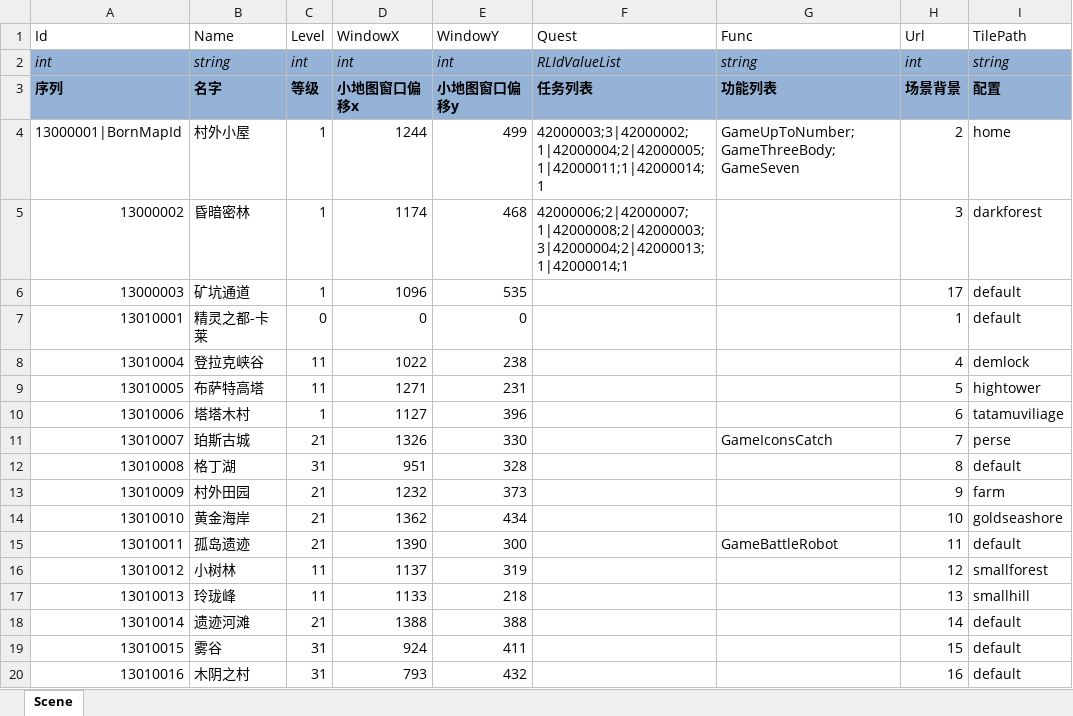
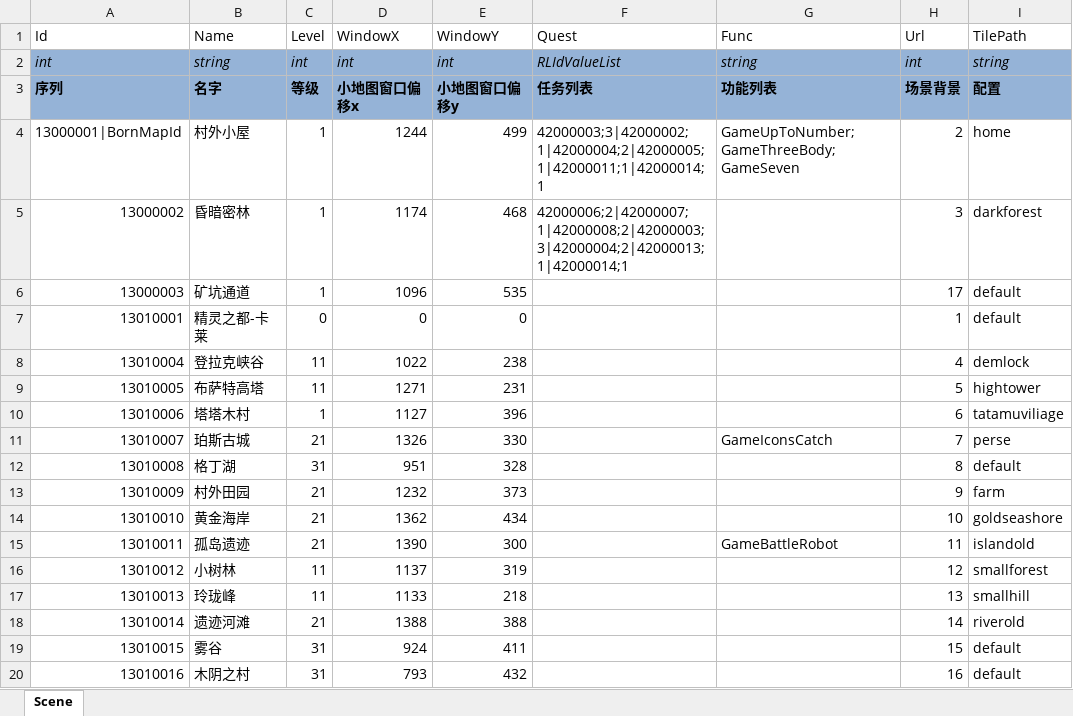
Before and after one commit to realeternia/TOMClassic, an Excel workbook: ConfigData/Xlsx/Scene.xlsx, sheet Scene, drawn as a sheet; values as stored, in another font and other column widths than the file's, no borders; table styles not drawn; the diff names each change by its address in the sheet, - before the commit and + after, or states it on an @@ line.

```diff
--- a/ConfigData/Xlsx/Scene.xlsx (sheet Scene)
+++ b/ConfigData/Xlsx/Scene.xlsx (sheet Scene)
-I15 (TilePath): default
+I15 (TilePath): islandold
-I18 (TilePath): default
+I18 (TilePath): riverold
```
Also changed, not shown: 4 other files.
